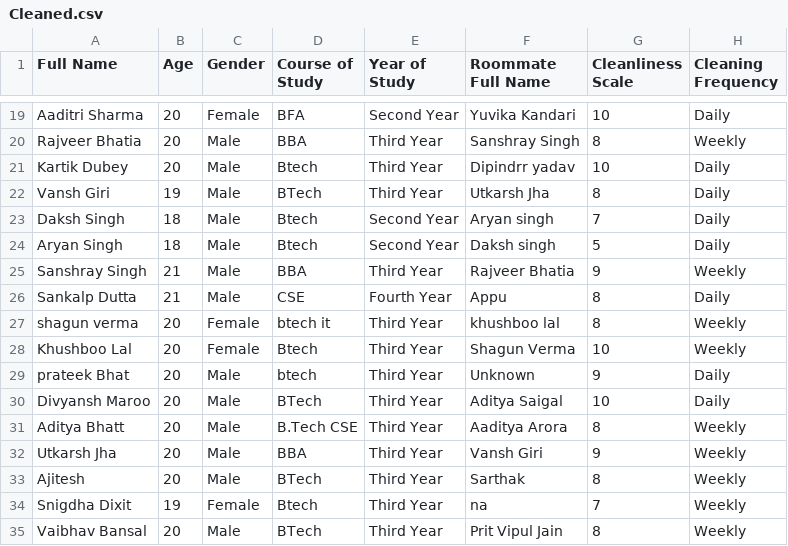
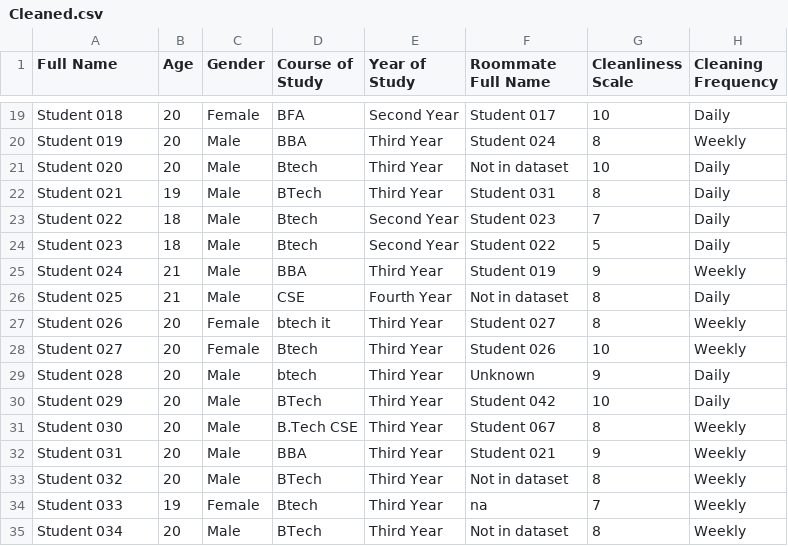
Before and after one commit to Mohak634/Roommate-Compatibility-Algorithm, a CSV file: app/data/Cleaned.csv, drawn as a sheet; only a part is shown, gaps mark what is left out; the diff covers the shown part only; the diff names each change by its address in the sheet, - before the commit and + after, or states it on an @@ line.

```diff
--- a/app/data/Cleaned.csv
+++ b/app/data/Cleaned.csv
-A19 (Full Name): Aaditri Sharma
+A19 (Full Name): Student 018
-F19 (Roommate Full Name): Yuvika Kandari
+F19 (Roommate Full Name): Student 017
-A20 (Full Name): Rajveer Bhatia
+A20 (Full Name): Student 019
-F20 (Roommate Full Name): Sanshray Singh
+F20 (Roommate Full Name): Student 024
-A21 (Full Name): Kartik Dubey
+A21 (Full Name): Student 020
-F21 (Roommate Full Name): Dipindrr yadav
+F21 (Roommate Full Name): Not in dataset
-A22 (Full Name): Vansh Giri
+A22 (Full Name): Student 021
-F22 (Roommate Full Name): Utkarsh Jha
+F22 (Roommate Full Name): Student 031
-A23 (Full Name): Daksh Singh
+A23 (Full Name): Student 022
-F23 (Roommate Full Name): Aryan singh
+F23 (Roommate Full Name): Student 023
-A24 (Full Name): Aryan Singh
+A24 (Full Name): Student 023
-F24 (Roommate Full Name): Daksh singh
+F24 (Roommate Full Name): Student 022
-A25 (Full Name): Sanshray Singh
+A25 (Full Name): Student 024
-F25 (Roommate Full Name): Rajveer Bhatia
+F25 (Roommate Full Name): Student 019
-A26 (Full Name): Sankalp Dutta
+A26 (Full Name): Student 025
-F26 (Roommate Full Name): Appu
+F26 (Roommate Full Name): Not in dataset
-A27 (Full Name): shagun verma
+A27 (Full Name): Student 026
-F27 (Roommate Full Name): khushboo lal
+F27 (Roommate Full Name): Student 027
-A28 (Full Name): Khushboo Lal
+A28 (Full Name): Student 027
-F28 (Roommate Full Name): Shagun Verma
+F28 (Roommate Full Name): Student 026
-A29 (Full Name): prateek Bhat
+A29 (Full Name): Student 028
-A30 (Full Name): Divyansh Maroo
+A30 (Full Name): Student 029
-F30 (Roommate Full Name): Aditya Saigal
+F30 (Roommate Full Name): Student 042
-A31 (Full Name): Aditya Bhatt
+A31 (Full Name): Student 030
-F31 (Roommate Full Name): Aaditya Arora
+F31 (Roommate Full Name): Student 067
-A32 (Full Name): Utkarsh Jha
+A32 (Full Name): Student 031
-F32 (Roommate Full Name): Vansh Giri
+F32 (Roommate Full Name): Student 021
-A33 (Full Name): Ajitesh
+A33 (Full Name): Student 032
-F33 (Roommate Full Name): Sarthak
+F33 (Roommate Full Name): Not in dataset
-A34 (Full Name): Snigdha Dixit
+A34 (Full Name): Student 033
-A35 (Full Name): Vaibhav Bansal
+A35 (Full Name): Student 034
-F35 (Roommate Full Name): Prit Vipul Jain
+F35 (Roommate Full Name): Not in dataset
```
Also changed, not shown: 133 edited cells elsewhere in this file, app/data/RawData.csv, app/data/clustered_roommates.csv, 20 other files.
